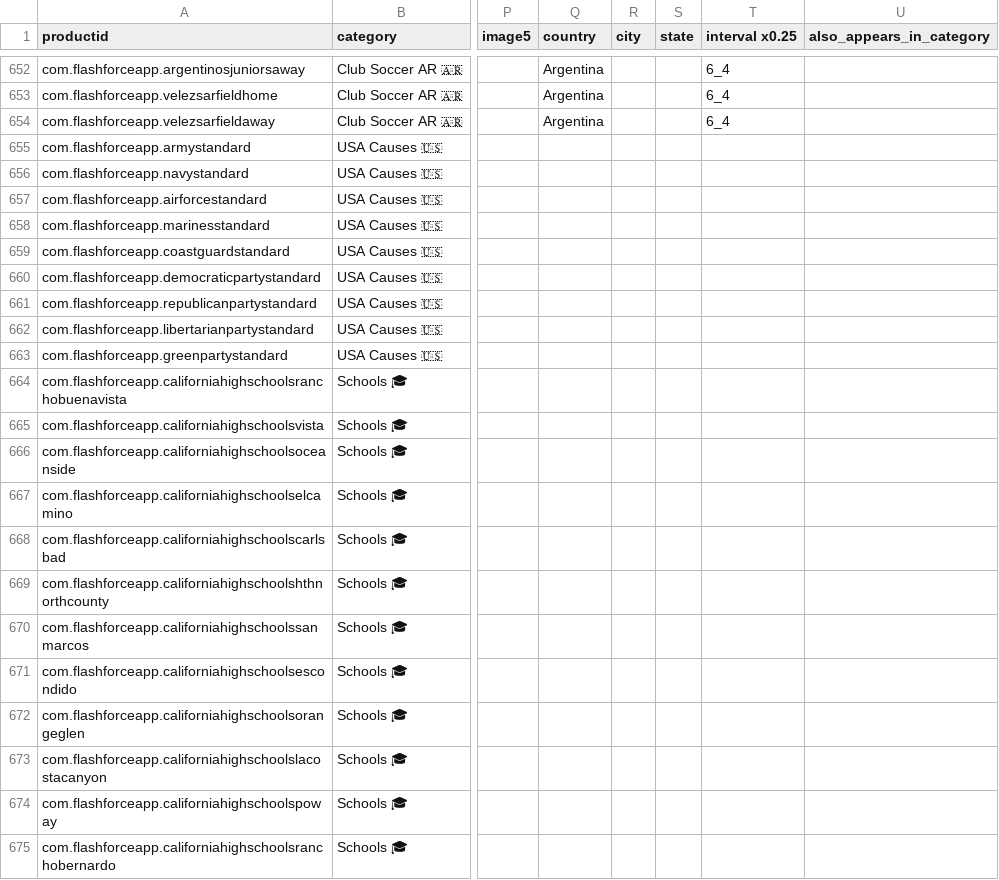
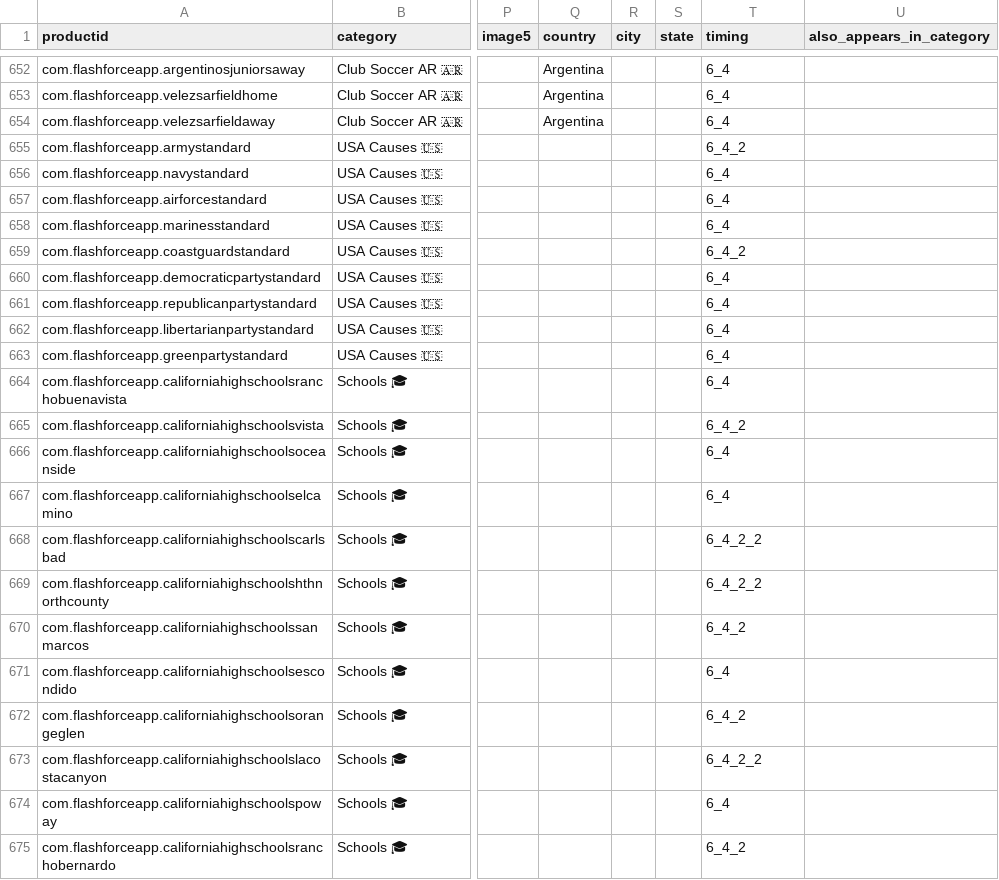
Before and after one commit to sponrad/flashforce, a CSV file: whoscheering/ffinput.csv, drawn as a sheet; only a part is shown, gaps mark what is left out; the diff names each change by its address in the sheet, - before the commit and + after, or states it on an @@ line.

```diff
--- a/whoscheering/ffinput.csv
+++ b/whoscheering/ffinput.csv
-T1: interval x0.25
+T1: timing
-T655 (timing): (empty)
+T655 (timing): 6_4_2
-T656:T658 (timing): (empty)
+T656:T658 (timing): 6_4
-T659 (timing): (empty)
+T659 (timing): 6_4_2
-T660:T664 (timing): (empty)
+T660:T664 (timing): 6_4
-T665 (timing): (empty)
+T665 (timing): 6_4_2
-T666:T667 (timing): (empty)
+T666:T667 (timing): 6_4
-T668:T669 (timing): (empty)
+T668:T669 (timing): 6_4_2_2
-T670 (timing): (empty)
+T670 (timing): 6_4_2
-T671 (timing): (empty)
+T671 (timing): 6_4
-T672 (timing): (empty)
+T672 (timing): 6_4_2
-T673 (timing): (empty)
+T673 (timing): 6_4_2_2
-T674 (timing): (empty)
+T674 (timing): 6_4
-T675 (timing): (empty)
+T675 (timing): 6_4_2
```
Also changed, not shown: 1 other file.
